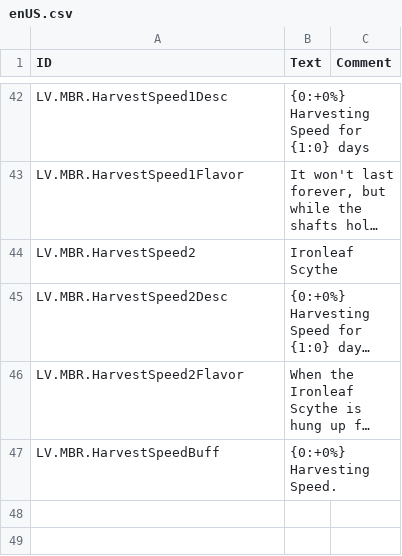
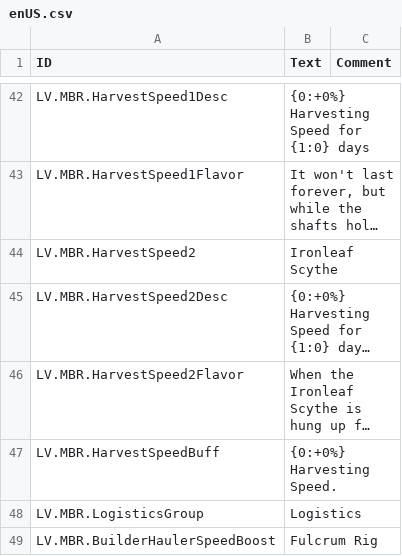
Before and after one commit to datvm/TimberbornMods, a CSV file: MoreBuildingRenovations/Localizations/enUS.csv, drawn as a sheet; only a part is shown, gaps mark what is left out; long unchanged cells end in …; the diff covers the shown part only; the diff names each change by its address in the sheet, - before the commit and + after, or states it on an @@ line.

```diff
--- a/MoreBuildingRenovations/Localizations/enUS.csv
+++ b/MoreBuildingRenovations/Localizations/enUS.csv
+row 48: LV.MBR.LogisticsGroup | Logistics
+row 49: LV.MBR.BuilderHaulerSpeedBoost | Fulcrum Rig
```
Also changed, not shown: 2 added rows and 2 edited cells elsewhere in this file, BuildingRenovations/Localizations/enUS.csv, ModdableTimberborn/Localizations/enUS.csv, 24 other files.
